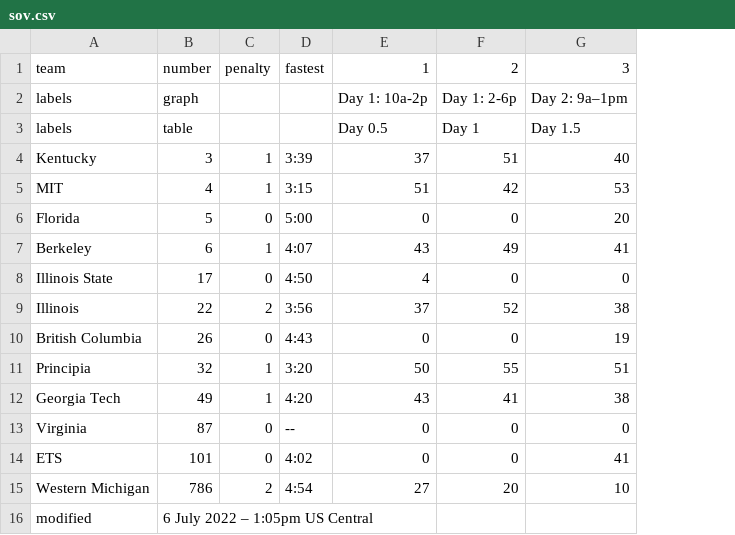
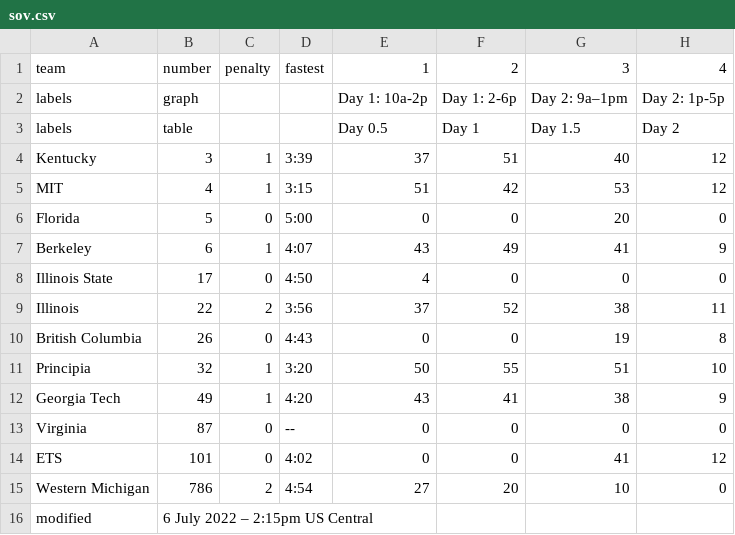
Before and after one commit to jtmullen/asc-fsgp-2022-results, a CSV file: _data/fsgp/sov.csv, drawn as a sheet; the diff names each change by its address in the sheet, - before the commit and + after, or states it on an @@ line.

```diff
--- a/_data/fsgp/sov.csv
+++ b/_data/fsgp/sov.csv
+column H, rows 1-15: 4 | Day 2: 1p-5p | Day 2 | 12 | 12 | 0 | 9 | 0 | 11 | 8 | 10 | 9 | 0 | 12 | 0
-B16: 6 July 2022 – 1:05pm US Central
+B16: 6 July 2022 – 2:15pm US Central
```
Also changed, not shown: _data/fsgp/mov.csv.
